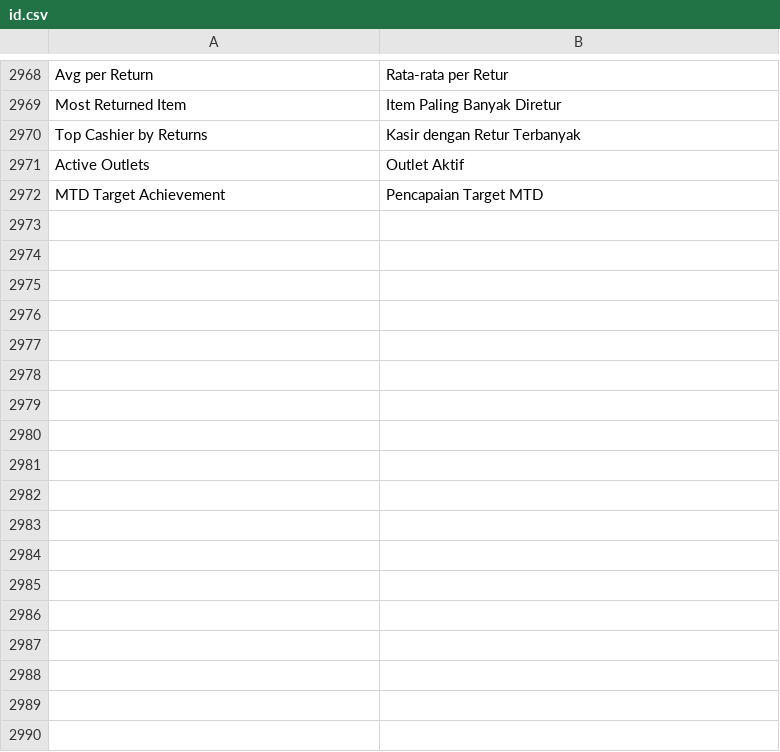
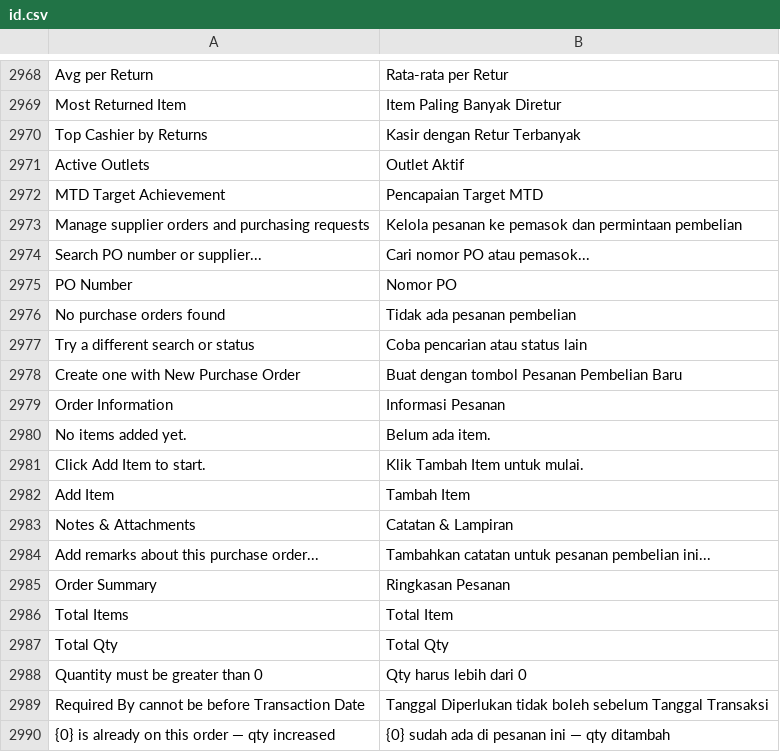
Before and after one commit to Muhayustrid/POSNext, a CSV file: pos_next/translations/id.csv, drawn as a sheet; only a part is shown, gaps mark what is left out; the diff names each change by its address in the sheet, - before the commit and + after, or states it on an @@ line.

Commit message:
feat(purchase): redesign Purchase Order list dan form jadi procurement workspace
List jadi tabel (kartu di mobile) dengan badge status, form dibagi Order
Information / Items grid ala ERPNext (Add Item di bawah tabel) / Order
Summary qty per UOM / Notes & Attachments, validasi inline. API dan
payload tidak berubah.

```diff
--- a/pos_next/translations/id.csv
+++ b/pos_next/translations/id.csv
+row 2973: Manage supplier orders and purchasing requests | Kelola pesanan ke pemasok dan permintaan pembelian
+row 2974: Search PO number or supplier... | Cari nomor PO atau pemasok...
+row 2975: PO Number | Nomor PO
+row 2976: No purchase orders found | Tidak ada pesanan pembelian
+row 2977: Try a different search or status | Coba pencarian atau status lain
+row 2978: Create one with New Purchase Order | Buat dengan tombol Pesanan Pembelian Baru
+row 2979: Order Information | Informasi Pesanan
+row 2980: No items added yet. | Belum ada item.
+row 2981: Click Add Item to start. | Klik Tambah Item untuk mulai.
+row 2982: Add Item | Tambah Item
+row 2983: Notes & Attachments | Catatan & Lampiran
+row 2984: Add remarks about this purchase order... | Tambahkan catatan untuk pesanan pembelian ini...
+row 2985: Order Summary | Ringkasan Pesanan
+row 2986: Total Items | Total Item
+row 2987: Total Qty | Total Qty
+row 2988: Quantity must be greater than 0 | Qty harus lebih dari 0
+row 2989: Required By cannot be before Transaction Date | Tanggal Diperlukan tidak boleh sebelum Tanggal Transaksi
+row 2990: {0} is already on this order — qty increased | {0} sudah ada di pesanan ini — qty ditambah
```
Also changed, not shown: 2 other files.
